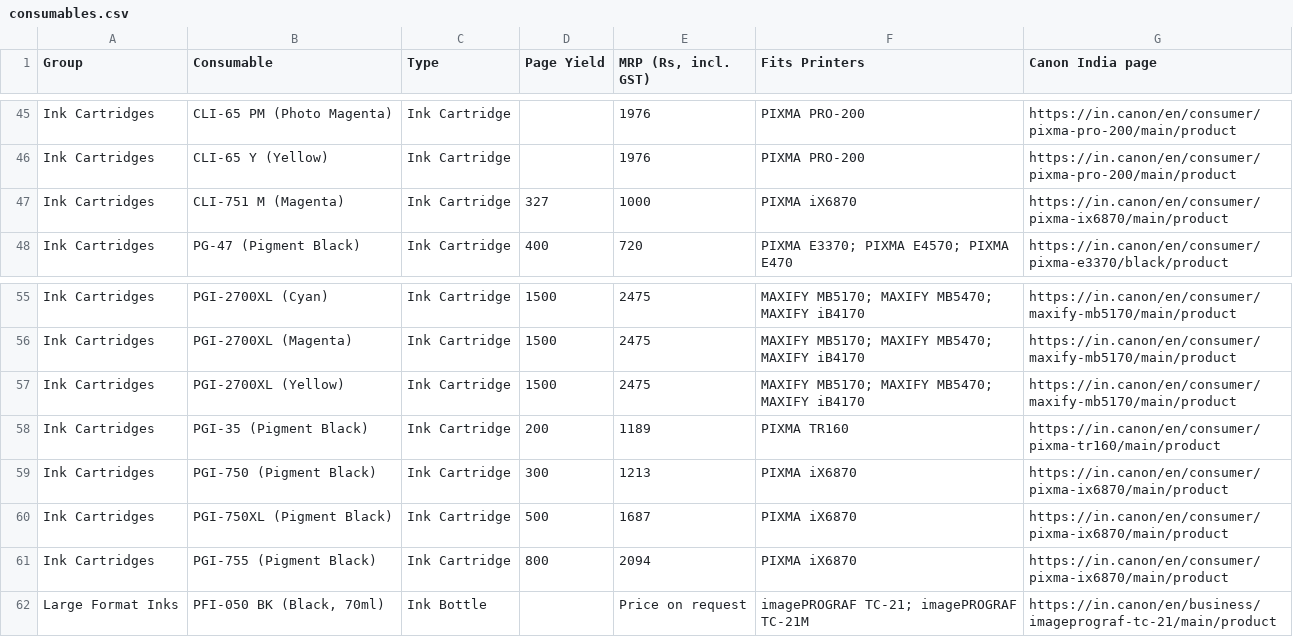
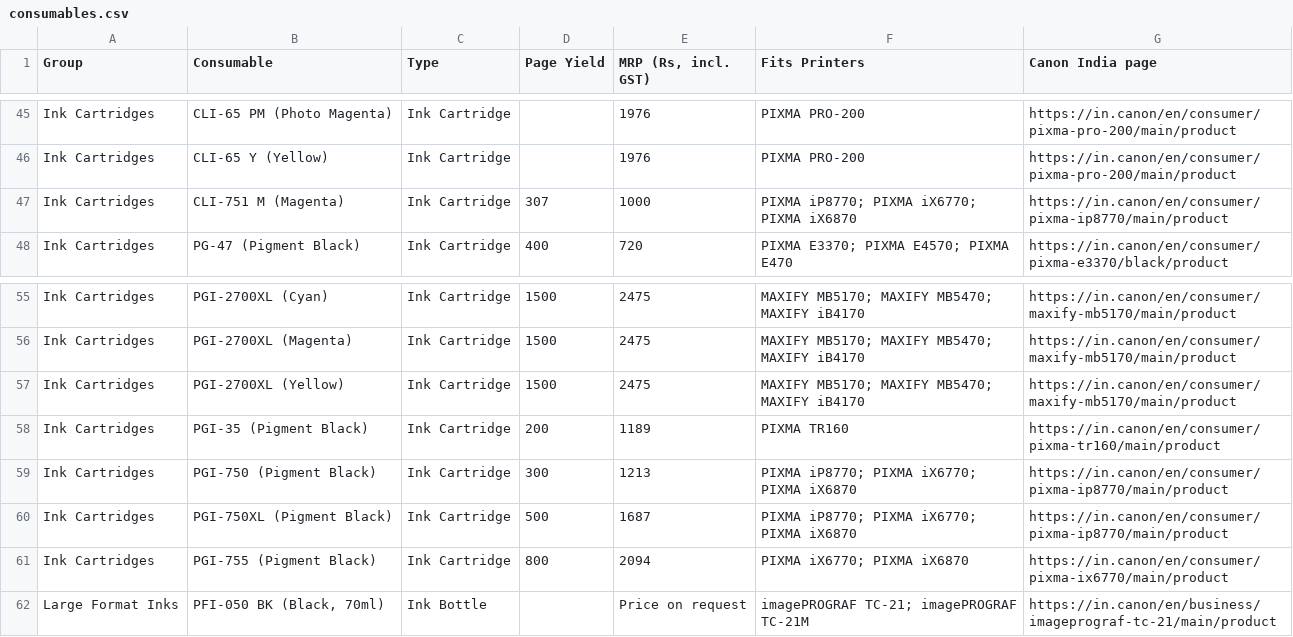
Before and after one commit to mprabapb/aim, a CSV file: data/consumables.csv, drawn as a sheet; only a part is shown, gaps mark what is left out.

```diff
--- a/data/consumables.csv
+++ b/data/consumables.csv
@@ -46,3 +46,3 @@ Ink Cartridges,CLI-65 PM (Photo Magenta),Ink Cartridge,,1976,PIXMA PRO-200,https
 Ink Cartridges,CLI-65 Y (Yellow),Ink Cartridge,,1976,PIXMA PRO-200,https://in.canon/en/consumer/pixma-pro-200/main/product
-Ink Cartridges,CLI-751 M (Magenta),Ink Cartridge,327,1000,PIXMA iX6870,https://in.canon/en/consumer/pixma-ix6870/main/product
+Ink Cartridges,CLI-751 M (Magenta),Ink Cartridge,307,1000,PIXMA iP8770; PIXMA iX6770; PIXMA iX6870,https://in.canon/en/consumer/pixma-ip8770/main/product
 Ink Cartridges,PG-47 (Pigment Black),Ink Cartridge,400,720,PIXMA E3370; PIXMA E4570; PIXMA E470,https://in.canon/en/consumer/pixma-e3370/black/product
@@ -58,5 +58,5 @@ Ink Cartridges,PGI-2700XL (Yellow),Ink Cartridge,1500,2475,MAXIFY MB5170; MAXIFY
 Ink Cartridges,PGI-35 (Pigment Black),Ink Cartridge,200,1189,PIXMA TR160,https://in.canon/en/consumer/pixma-tr160/main/product
-Ink Cartridges,PGI-750 (Pigment Black),Ink Cartridge,300,1213,PIXMA iX6870,https://in.canon/en/consumer/pixma-ix6870/main/product
-Ink Cartridges,PGI-750XL (Pigment Black),Ink Cartridge,500,1687,PIXMA iX6870,https://in.canon/en/consumer/pixma-ix6870/main/product
-Ink Cartridges,PGI-755 (Pigment Black),Ink Cartridge,800,2094,PIXMA iX6870,https://in.canon/en/consumer/pixma-ix6870/main/product
+Ink Cartridges,PGI-750 (Pigment Black),Ink Cartridge,300,1213,PIXMA iP8770; PIXMA iX6770; PIXMA iX6870,https://in.canon/en/consumer/pixma-ip8770/main/product
+Ink Cartridges,PGI-750XL (Pigment Black),Ink Cartridge,500,1687,PIXMA iP8770; PIXMA iX6770; PIXMA iX6870,https://in.canon/en/consumer/pixma-ip8770/main/product
+Ink Cartridges,PGI-755 (Pigment Black),Ink Cartridge,800,2094,PIXMA iX6770; PIXMA iX6870,https://in.canon/en/consumer/pixma-ix6770/main/product
 Large Format Inks,"PFI-050 BK (Black, 70ml)",Ink Bottle,,Price on request,imagePROGRAF TC-21; imagePROGRAF TC-21M,https://in.canon/en/business/imageprograf-tc-21/main/product
```
Also changed, not shown: 5 other files.
